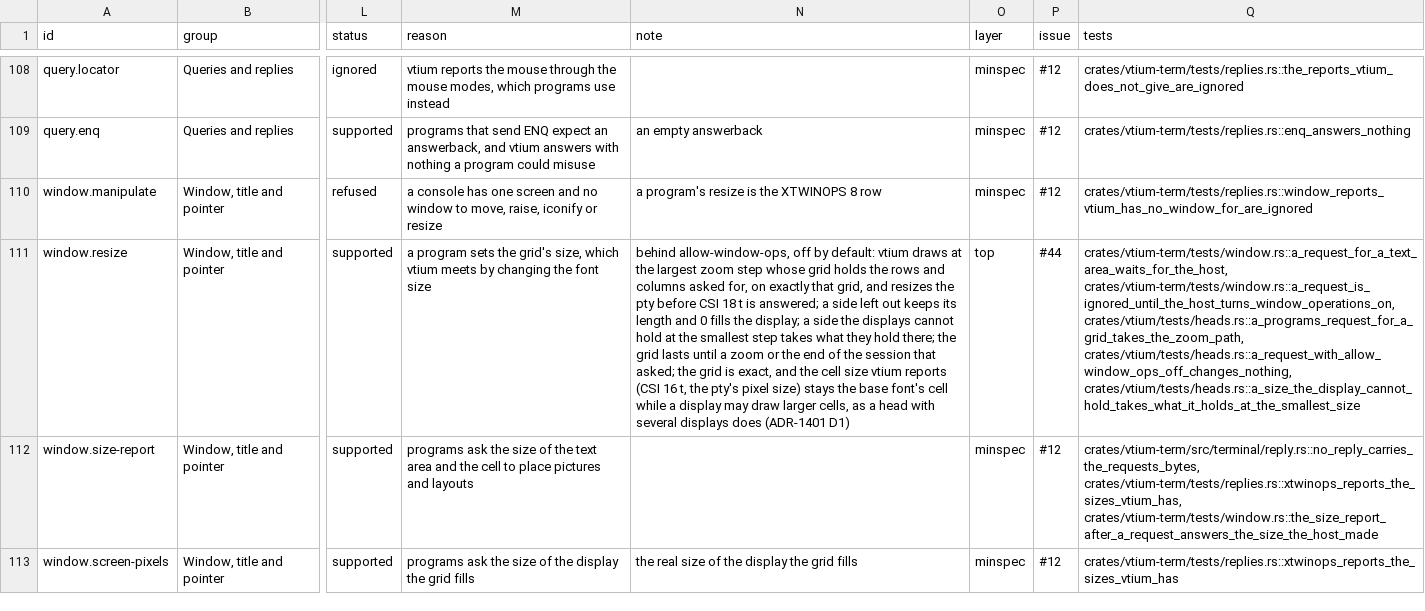
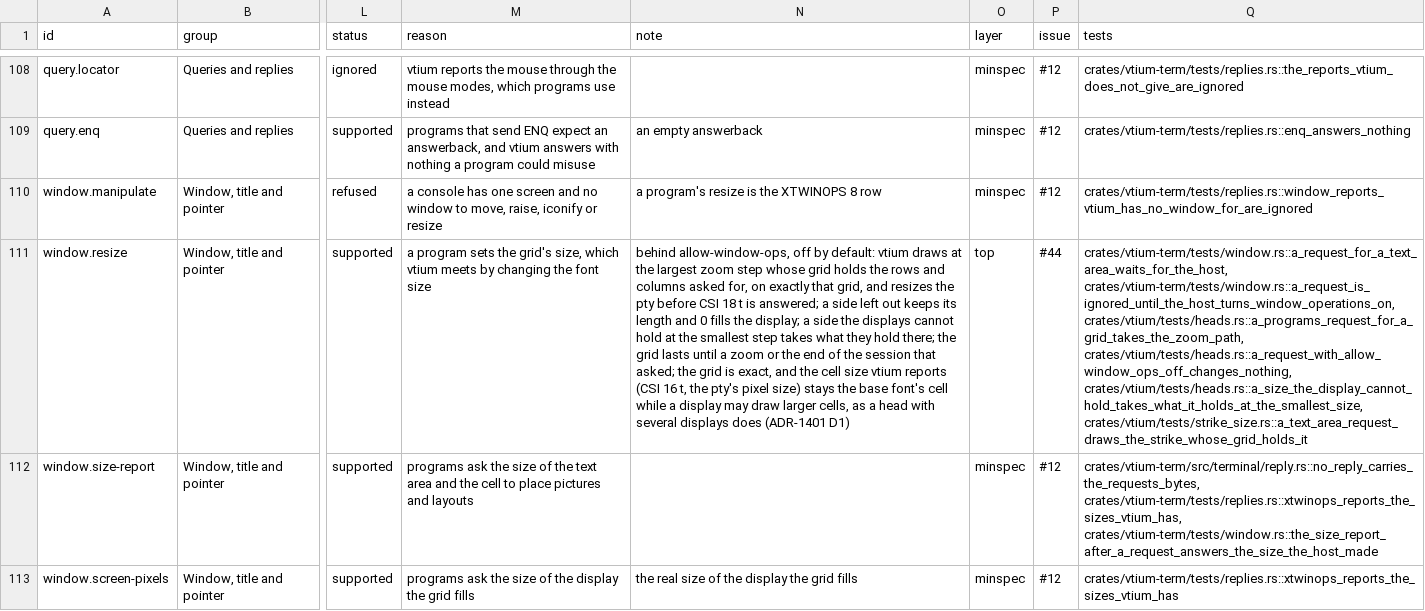
Before and after one commit to vtium/vtium, a TSV file: docs/architecture/term/ADR-1000-features.tsv, drawn as a sheet; only a part is shown, gaps mark what is left out; the diff names each change by its address in the sheet, - before the commit and + after, or states it on an @@ line.

Commit message:
fix(vtium): a text area request steps a font set through its strikes
A program's XTWINOPS 8 request (CSI 8 ; rows ; columns t) draws at the
largest zoom step whose grid holds the rows and columns asked for. For a
font set whose first source is a bitmap font with strikes, such as
terminus, the request stepped by the built-in font's heights and measured
each step in the built-in font's cell. A request for the 22-pixel strike's
grid from 16 pixels then drew an 8x22 cell.

The request now walks the same steps a zoom key walks. For a set with
strikes, vtium asks the font helper for the cell one pixel at a time, as a
zoom does, so the request lands on a strike's height and its cell: 21 rows
of 58 columns on a 640x480 display draw the 11x22 strike, and 26 rows of
64 columns draw the 10x18 strike.

```diff
--- a/docs/architecture/term/ADR-1000-features.tsv
+++ b/docs/architecture/term/ADR-1000-features.tsv
-Q111 (tests): …crates/vtium/tests/heads.rs::a_programs_request_for_a_grid_takes_the_zoom_path, crates/vtium/tests/heads.rs::a_request_with_allow_window_ops_off_changes_nothing, crates/vtium/tests/heads.rs::a_size_the_display_cannot_hold_takes_what_it_holds_at_the_smallest_size
+Q111 (tests): …crates/vtium/tests/heads.rs::a_programs_request_for_a_grid_takes_the_zoom_path, crates/vtium/tests/heads.rs::a_request_with_allow_window_ops_off_changes_nothing, crates/vtium/tests/heads.rs::a_size_the_display_cannot_hold_takes_what_it_holds_at_the_smallest_size, crates/vtium/tests/strike_size.rs::a_text_area_request_draws_the_strike_whose_grid_holds_it
```
Also changed, not shown: 4 other files.
